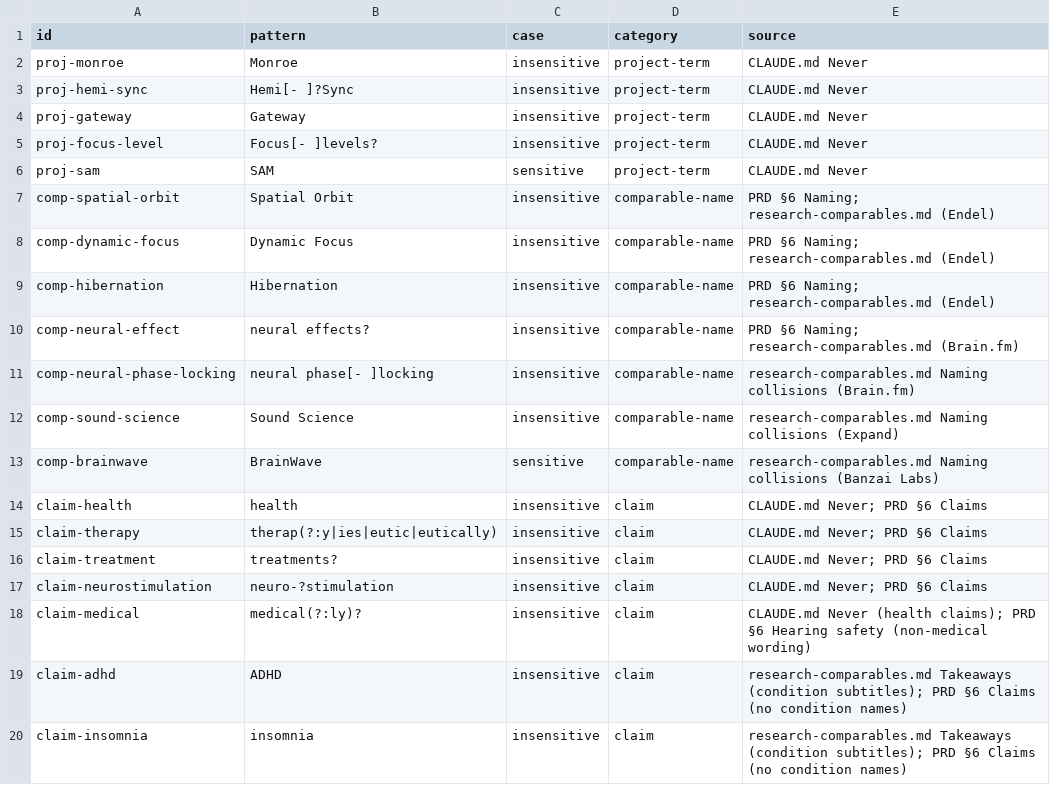
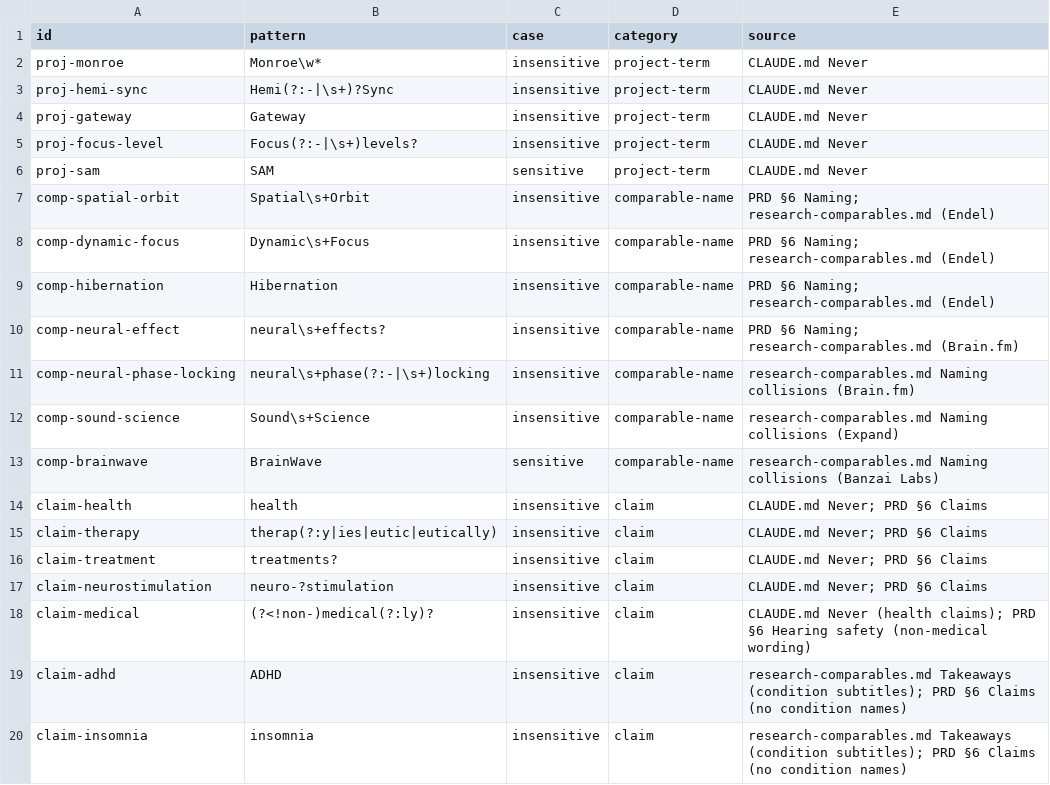
Before and after one commit to audioyo/arcani, a TSV file: tools/wording/terms.tsv, drawn as a sheet.

```diff
--- a/tools/wording/terms.tsv
+++ b/tools/wording/terms.tsv
@@ -1,13 +1,13 @@
 id	pattern	case	category	source
-proj-monroe	Monroe	insensitive	project-term	CLAUDE.md Never
-proj-hemi-sync	Hemi[- ]?Sync	insensitive	project-term	CLAUDE.md Never
+proj-monroe	Monroe\w*	insensitive	project-term	CLAUDE.md Never
+proj-hemi-sync	Hemi(?:-|\s+)?Sync	insensitive	project-term	CLAUDE.md Never
 proj-gateway	Gateway	insensitive	project-term	CLAUDE.md Never
-proj-focus-level	Focus[- ]levels?	insensitive	project-term	CLAUDE.md Never
+proj-focus-level	Focus(?:-|\s+)levels?	insensitive	project-term	CLAUDE.md Never
 proj-sam	SAM	sensitive	project-term	CLAUDE.md Never
-comp-spatial-orbit	Spatial Orbit	insensitive	comparable-name	PRD §6 Naming; research-comparables.md (Endel)
-comp-dynamic-focus	Dynamic Focus	insensitive	comparable-name	PRD §6 Naming; research-comparables.md (Endel)
+comp-spatial-orbit	Spatial\s+Orbit	insensitive	comparable-name	PRD §6 Naming; research-comparables.md (Endel)
+comp-dynamic-focus	Dynamic\s+Focus	insensitive	comparable-name	PRD §6 Naming; research-comparables.md (Endel)
 comp-hibernation	Hibernation	insensitive	comparable-name	PRD §6 Naming; research-comparables.md (Endel)
-comp-neural-effect	neural effects?	insensitive	comparable-name	PRD §6 Naming; research-comparables.md (Brain.fm)
-comp-neural-phase-locking	neural phase[- ]locking	insensitive	comparable-name	research-comparables.md Naming collisions (Brain.fm)
-comp-sound-science	Sound Science	insensitive	comparable-name	research-comparables.md Naming collisions (Expand)
+comp-neural-effect	neural\s+effects?	insensitive	comparable-name	PRD §6 Naming; research-comparables.md (Brain.fm)
+comp-neural-phase-locking	neural\s+phase(?:-|\s+)locking	insensitive	comparable-name	research-comparables.md Naming collisions (Brain.fm)
+comp-sound-science	Sound\s+Science	insensitive	comparable-name	research-comparables.md Naming collisions (Expand)
 comp-brainwave	BrainWave	sensitive	comparable-name	research-comparables.md Naming collisions (Banzai Labs)
@@ -17,3 +17,3 @@ claim-treatment	treatments?	insensitive	claim	CLAUDE.md Never; PRD §6 Claims
 claim-neurostimulation	neuro-?stimulation	insensitive	claim	CLAUDE.md Never; PRD §6 Claims
-claim-medical	medical(?:ly)?	insensitive	claim	CLAUDE.md Never (health claims); PRD §6 Hearing safety (non-medical wording)
+claim-medical	(?<!non-)medical(?:ly)?	insensitive	claim	CLAUDE.md Never (health claims); PRD §6 Hearing safety (non-medical wording)
 claim-adhd	ADHD	insensitive	claim	research-comparables.md Takeaways (condition subtitles); PRD §6 Claims (no condition names)
```
Also changed, not shown: 8 other files.
